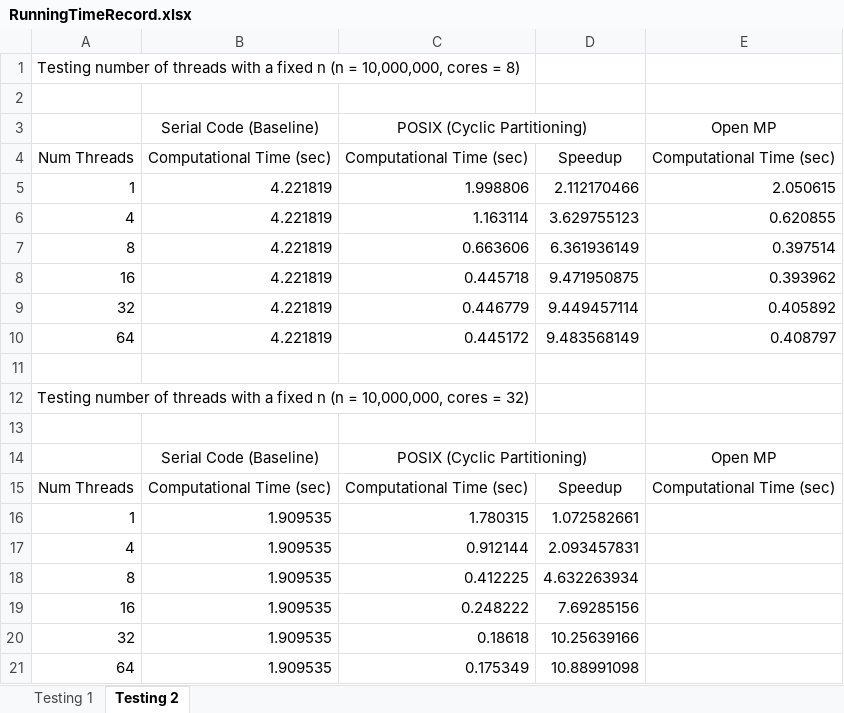
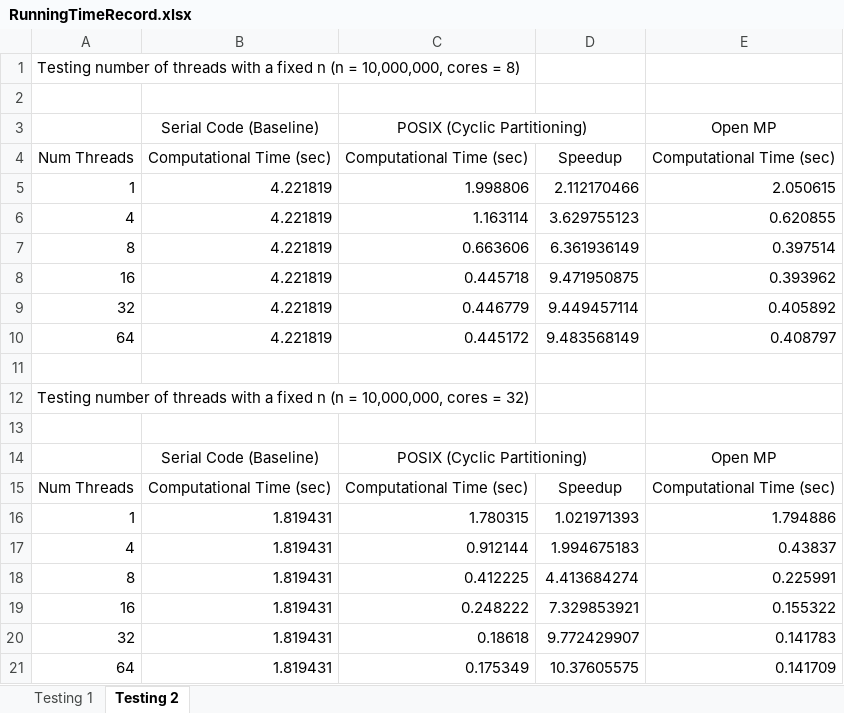
Before and after one commit to sshe0113/FIT3143_lab01, an Excel workbook: graph/RunningTimeRecord.xlsx, sheet Testing 2, drawn as a sheet; values as stored, in another font and other column widths than the file's, no borders; the diff names each change by its address in the sheet, - before the commit and + after, or states it on an @@ line.

```diff
--- a/graph/RunningTimeRecord.xlsx (sheet Testing 2)
+++ b/graph/RunningTimeRecord.xlsx (sheet Testing 2)
-B16:B21 (Serial Code (Baseline)): 1.909535
+B16:B21 (Serial Code (Baseline)): 1.819431
-D16: 1.072582661
+D16: 1.021971393
-E16 (Open MP): (empty)
+E16 (Open MP): 1.794886
-D17: 2.093457831
+D17: 1.994675183
-E17 (Open MP): (empty)
+E17 (Open MP): 0.43837
-D18: 4.632263934
+D18: 4.413684274
-E18 (Open MP): (empty)
+E18 (Open MP): 0.225991
-D19: 7.69285156
+D19: 7.329853921
-E19 (Open MP): (empty)
+E19 (Open MP): 0.155322
-D20: 10.25639166
+D20: 9.772429907
-E20 (Open MP): (empty)
+E20 (Open MP): 0.141783
-D21: 10.88991098
+D21: 10.37605575
-E21 (Open MP): (empty)
+E21 (Open MP): 0.141709
```
Also changed, not shown: sheet Testing 1, 5 other files.
